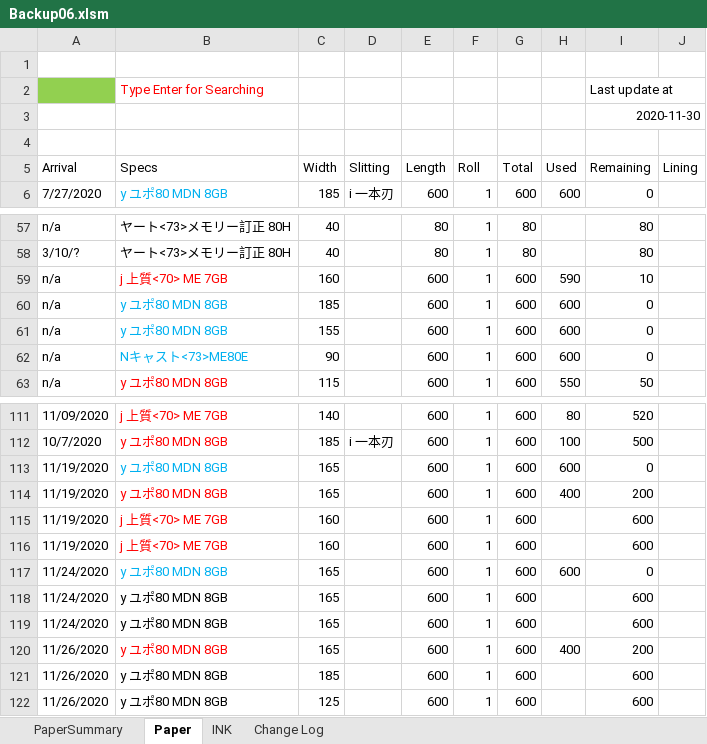
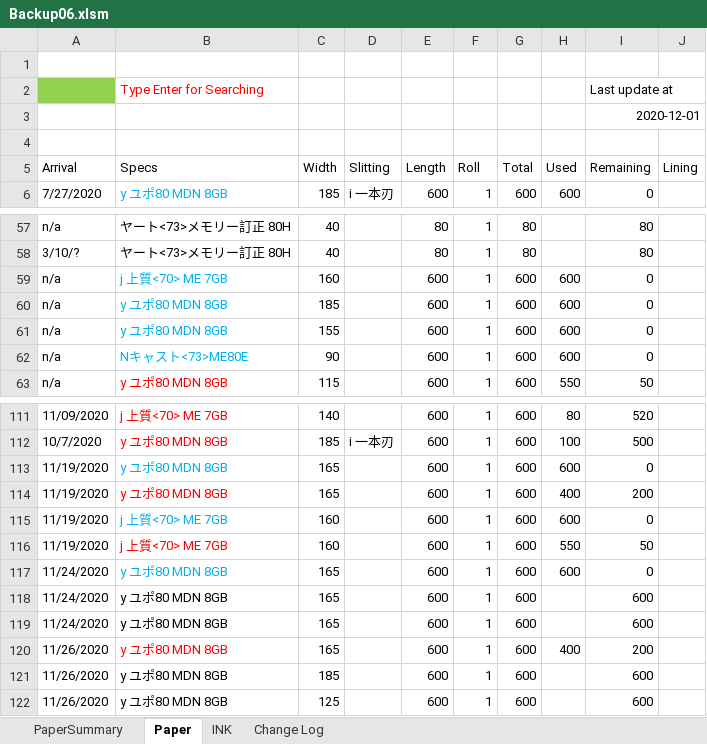
Before and after one commit to vicktor9450/demoSKU, an Excel workbook: Backup06.xlsm, sheet Paper, drawn as a sheet; only a part is shown, gaps mark what is left out; values as stored, in another font and other column widths than the file's, no borders; charts and pictures and table styles not drawn; the diff names each change by its address in the sheet, - before the commit and + after, or states it on an @@ line.

Commit message:
ssd

```diff
--- a/Backup06.xlsm (sheet Paper)
+++ b/Backup06.xlsm (sheet Paper)
-I3 (Remaining): 2020-11-30
+I3 (Remaining): 2020-12-01
-B59 text colour: #FF0000
+B59 text colour: #00B0F0
-H59 (Used): 590
+H59 (Used): 600
-I59 (Remaining): 10
+I59 (Remaining): 0
-B115 text colour: #FF0000
+B115 text colour: #00B0F0
-H115 (Used): (empty)
+H115 (Used): 600
-I115 (Remaining): 600
+I115 (Remaining): 0
-H116 (Used): (empty)
+H116 (Used): 550
-I116 (Remaining): 600
+I116 (Remaining): 50
```
Also changed, not shown: sheet PaperSummary.
